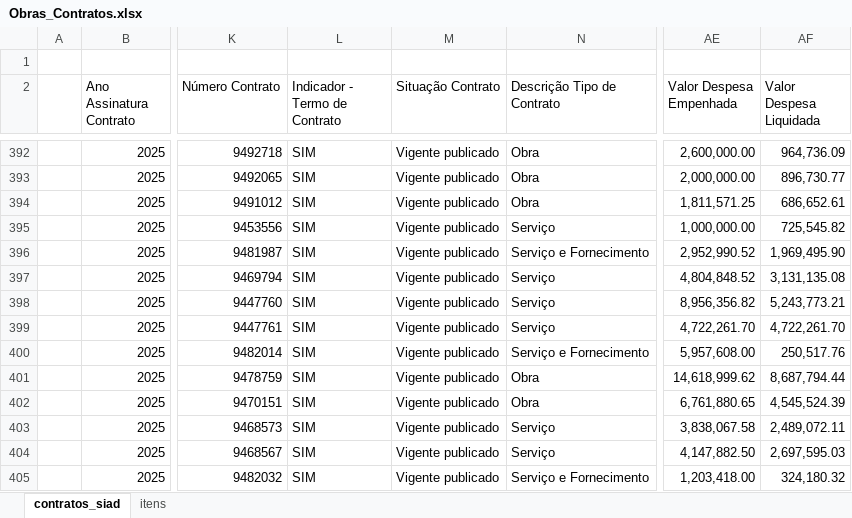
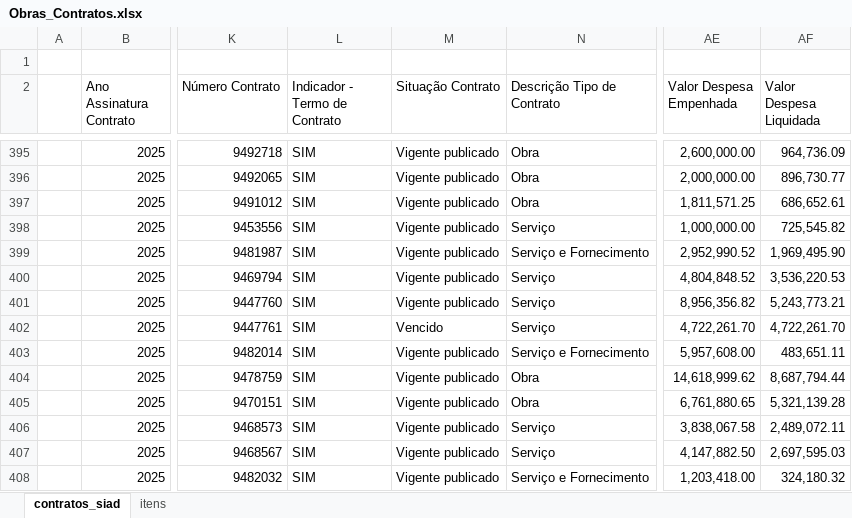
Before and after one commit to transparencia-mg/portal_obras, an Excel workbook: upload/Obras_Contratos.xlsx, sheet contratos_siad, drawn as a sheet; only a part is shown, gaps mark what is left out; values as stored, in another font and other column widths than the file's, no cell formats; addresses are those after the commit; the diff covers the shown part only; the diff names each change by its address in the sheet, - before the commit and + after, or states it on an @@ line.

```diff
--- a/upload/Obras_Contratos.xlsx (sheet contratos_siad)
+++ b/upload/Obras_Contratos.xlsx (sheet contratos_siad)
-AF400 (Valor Despesa Liquidada): 3,131,135.08
+AF400 (Valor Despesa Liquidada): 3,536,220.53
-M402 (Situação Contrato): Vigente publicado
+M402 (Situação Contrato): Vencido
-AF403 (Valor Despesa Liquidada): 250,517.76
+AF403 (Valor Despesa Liquidada): 483,651.11
-AF405 (Valor Despesa Liquidada): 4,545,524.39
+AF405 (Valor Despesa Liquidada): 5,321,139.28
```
Also changed, not shown: 11 added rows, 1 removed row and 113 edited cells elsewhere in this sheet, sheet itens, cell formats, upload/contratos.xlsx, upload/fiscais.xlsx, 5 other files.
